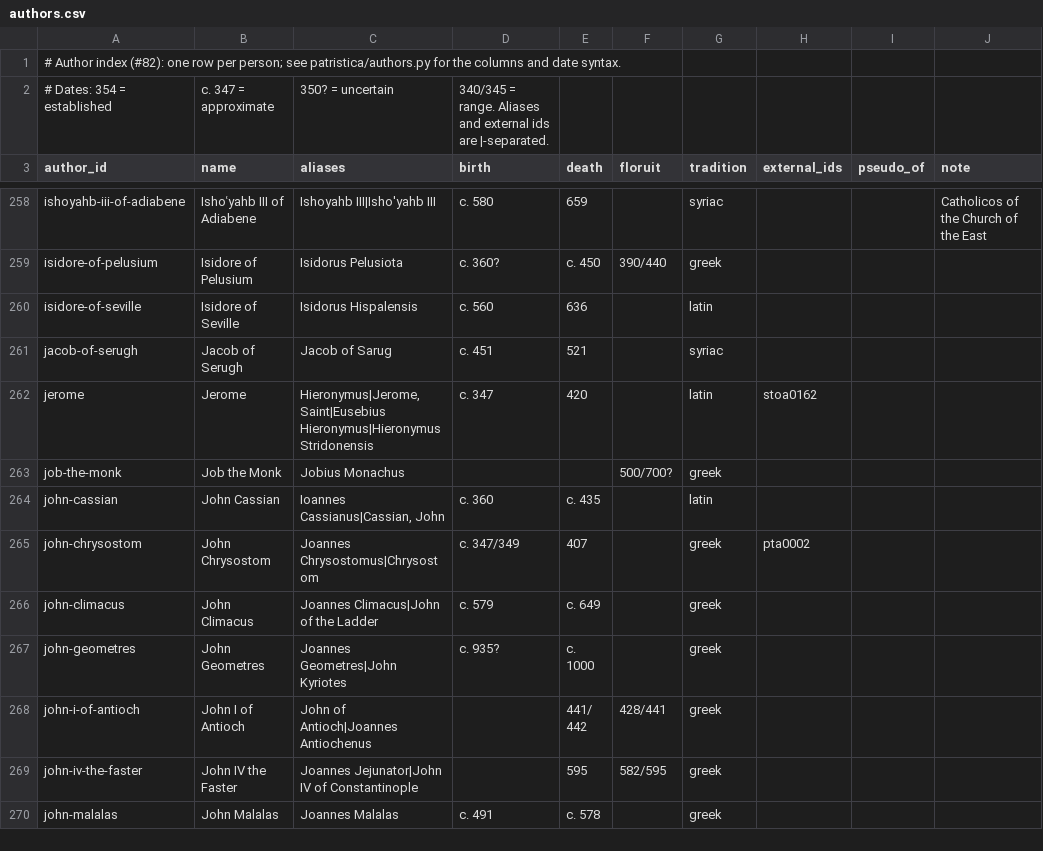
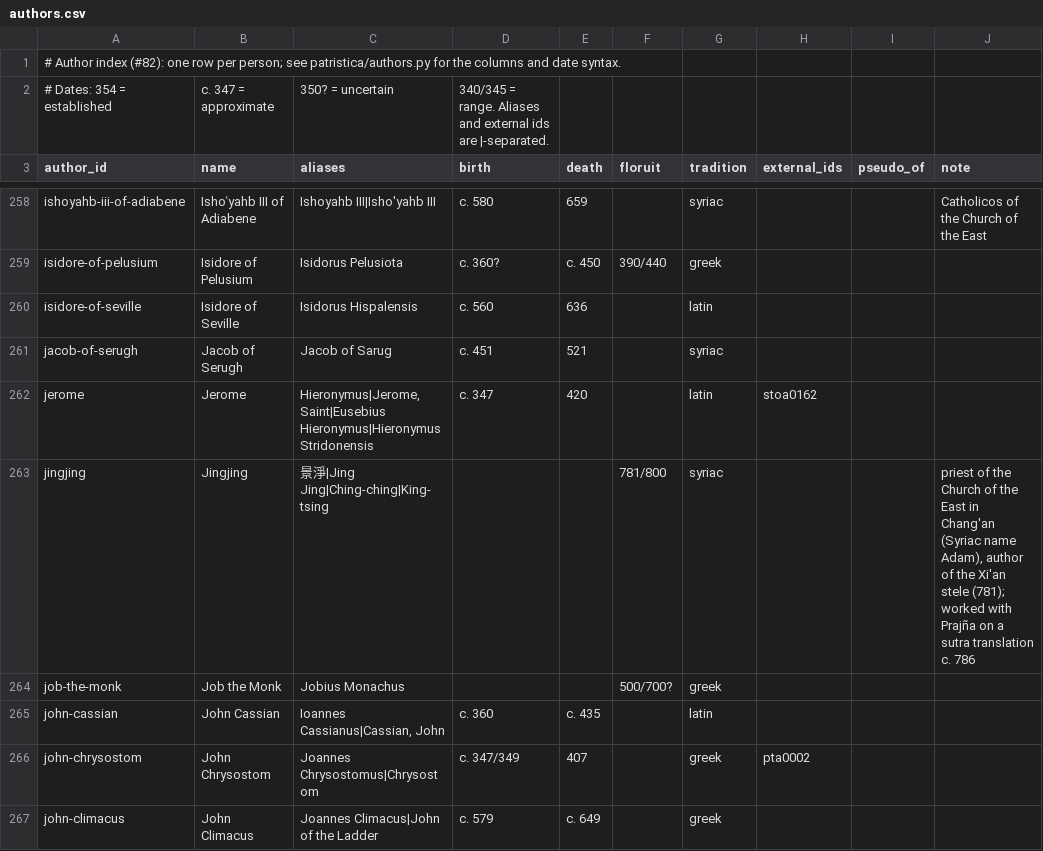
Before and after one commit to jaspax/patristica, a CSV file: patristica/data/authors.csv, drawn as a sheet; only a part is shown, gaps mark what is left out; the shorter side is filled out with more unchanged rows.

```diff
--- a/patristica/data/authors.csv
+++ b/patristica/data/authors.csv
@@ -262,2 +262,3 @@ jacob-of-serugh,Jacob of Serugh,Jacob of Sarug,c. 451,521,,syriac,,,
 jerome,Jerome,"Hieronymus|Jerome, Saint|Eusebius Hieronymus|Hieronymus Stridonensis",c. 347,420,,latin,stoa0162,,
+jingjing,Jingjing,景淨|Jing Jing|Ching-ching|King-tsing,,,781/800,syriac,,,"priest of the Church of the East in Chang'an (Syriac name Adam), author of the Xi'an stele (781); worked with Prajña on a sutra translation c. 786"
 job-the-monk,Job the Monk,Jobius Monachus,,,500/700?,greek,,,
```
Also changed, not shown: 13 other files.
